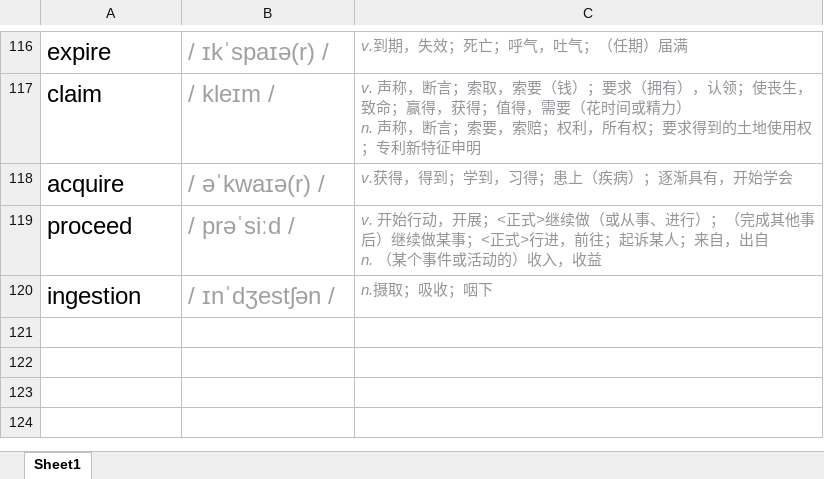
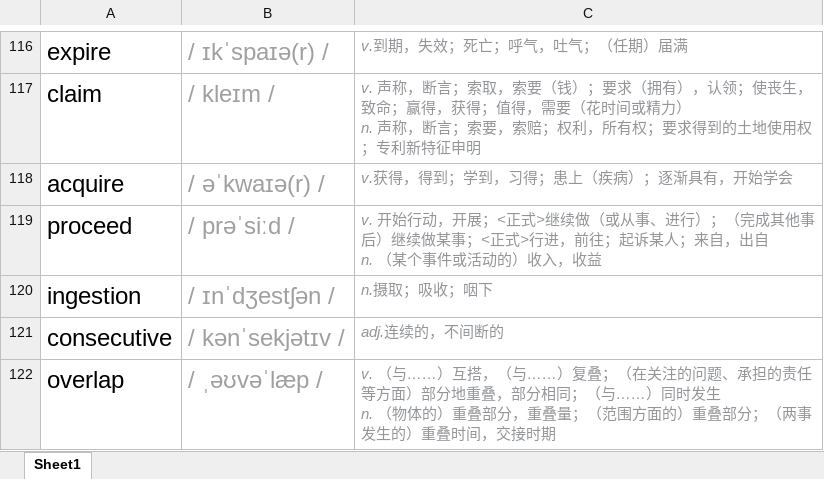
Before and after one commit to CorruptBytes/note, an Excel workbook: 单词.xlsm, sheet Sheet1, drawn as a sheet; only a part is shown, gaps mark what is left out; values as stored, in another font and other column widths than the file's, no borders; conditional formats not drawn; ↵ is a line break in a cell; the diff names each change by its address in the sheet, - before the commit and + after, or states it on an @@ line.

```diff
--- a/单词.xlsm (sheet Sheet1)
+++ b/单词.xlsm (sheet Sheet1)
+row 121: consecutive | / kənˈsekjətɪv / | adj.连续的，不间断的
+row 122: overlap | / ˌəʊvəˈlæp / | v. （与……）互搭，（与……）复叠；（在关注的问题、承担的责任等方面）部分地重叠，部分相同；（与……）同时发生 ↵ n. （物体的）重叠部分，重叠量；（范围方面的）重叠部分；（两事发生的）重叠时间，交接时期
```
Also changed, not shown: 12 other files.
